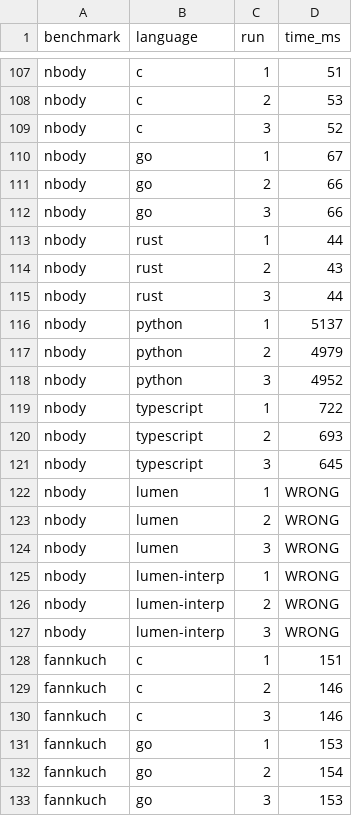
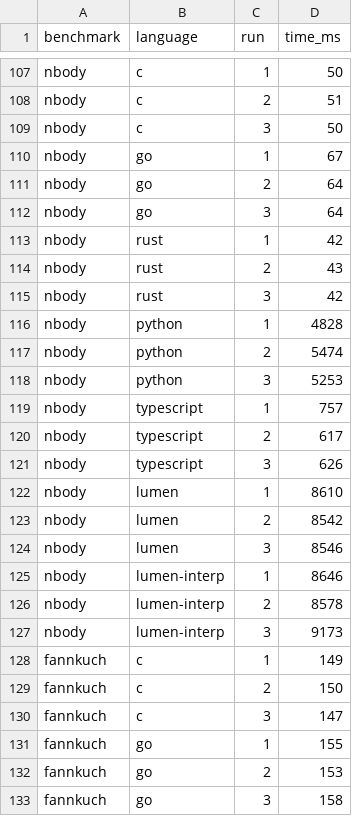
Before and after one commit to alliecatowo/lumen, a CSV file: bench/results/results.csv, drawn as a sheet; only a part is shown, gaps mark what is left out; the diff covers the shown part only; the diff names each change by its address in the sheet, - before the commit and + after, or states it on an @@ line.

```diff
--- a/bench/results/results.csv
+++ b/bench/results/results.csv
-D107 (time_ms): 51
+D107 (time_ms): 50
-D108 (time_ms): 53
+D108 (time_ms): 51
-D109 (time_ms): 52
+D109 (time_ms): 50
-D111:D112 (time_ms): 66
+D111:D112 (time_ms): 64
-D113 (time_ms): 44
+D113 (time_ms): 42
-D115 (time_ms): 44
+D115 (time_ms): 42
-D116 (time_ms): 5137
+D116 (time_ms): 4828
-D117 (time_ms): 4979
+D117 (time_ms): 5474
-D118 (time_ms): 4952
+D118 (time_ms): 5253
-D119 (time_ms): 722
+D119 (time_ms): 757
-D120 (time_ms): 693
+D120 (time_ms): 617
-D121 (time_ms): 645
+D121 (time_ms): 626
-D122 (time_ms): WRONG
+D122 (time_ms): 8610
-D123 (time_ms): WRONG
+D123 (time_ms): 8542
-D124 (time_ms): WRONG
+D124 (time_ms): 8546
-D125 (time_ms): WRONG
+D125 (time_ms): 8646
-D126 (time_ms): WRONG
+D126 (time_ms): 8578
-D127 (time_ms): WRONG
+D127 (time_ms): 9173
-D128 (time_ms): 151
+D128 (time_ms): 149
-D129 (time_ms): 146
+D129 (time_ms): 150
-D130 (time_ms): 146
+D130 (time_ms): 147
-D131 (time_ms): 153
+D131 (time_ms): 155
-D132 (time_ms): 154
+D132 (time_ms): 153
-D133 (time_ms): 153
+D133 (time_ms): 158
```
Also changed, not shown: 122 edited cells elsewhere in this file, 5 other files.
